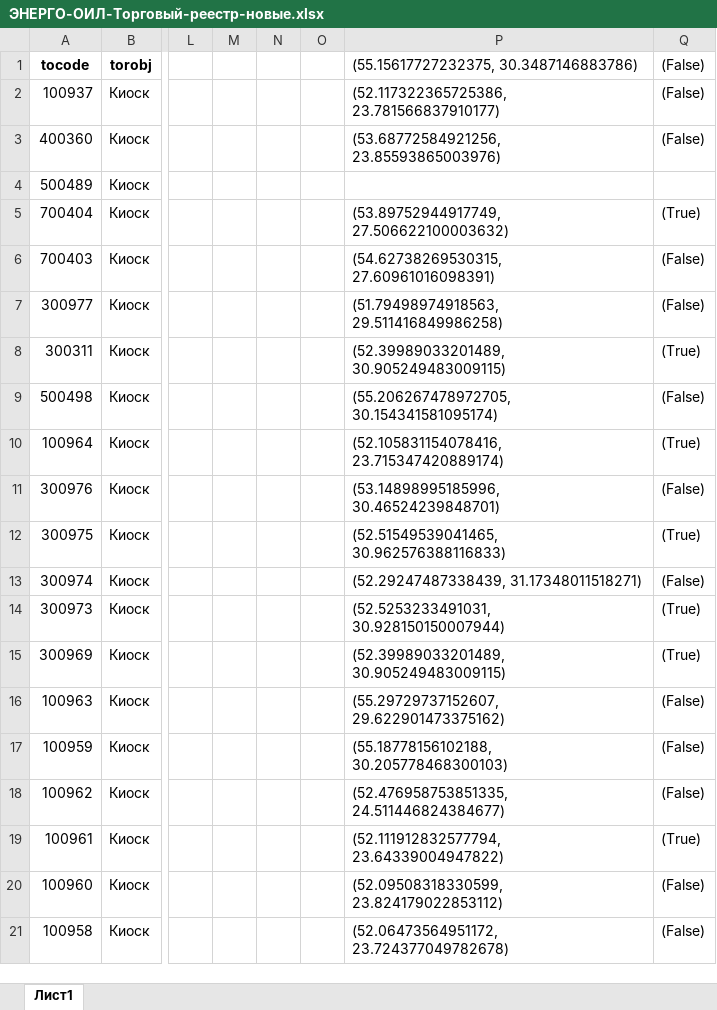
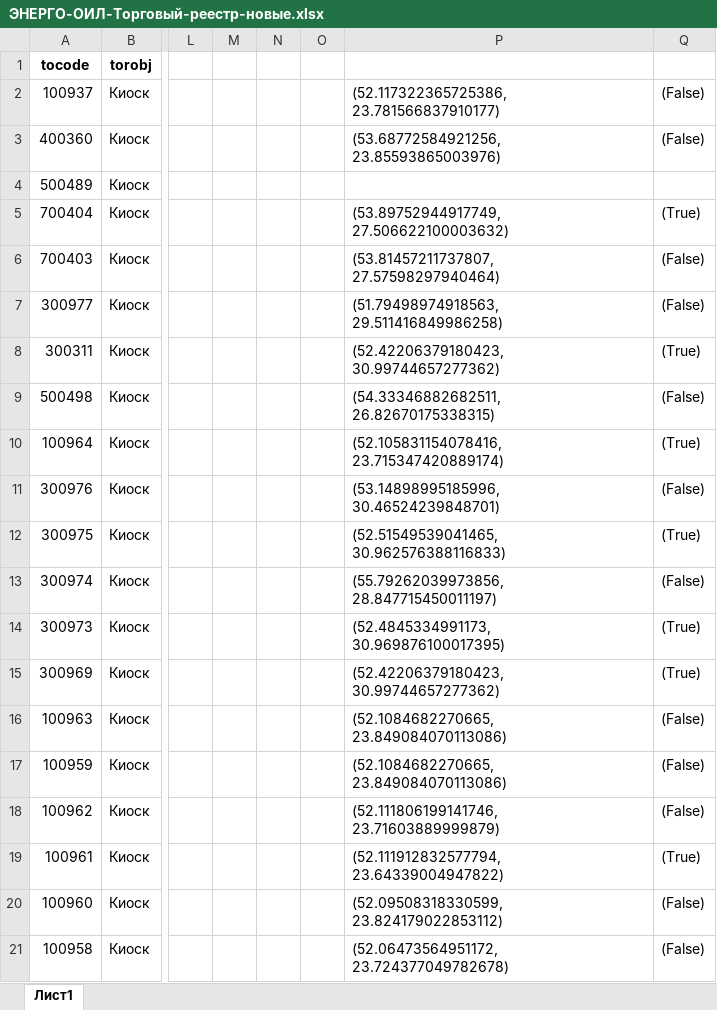
Before and after one commit to AlexseyDedul/geocoder, an Excel workbook: output/ЭНЕРГО-ОИЛ-Торговый-реестр-новые.xlsx, sheet Лист1, drawn as a sheet; only a part is shown, gaps mark what is left out; values as stored, in another font and other column widths than the file's, no borders; the diff covers the shown part only; the diff names each change by its address in the sheet, - before the commit and + after, or states it on an @@ line.

```diff
--- a/output/ЭНЕРГО-ОИЛ-Торговый-реестр-новые.xlsx (sheet Лист1)
+++ b/output/ЭНЕРГО-ОИЛ-Торговый-реестр-новые.xlsx (sheet Лист1)
-P1: (55.15617727232375, 30.3487146883786)
+P1: (empty)
-Q1: (False)
+Q1: (empty)
-P6: (54.62738269530315, 27.60961016098391)
+P6: (53.81457211737807, 27.57598297940464)
-P8: (52.39989033201489, 30.905249483009115)
+P8: (52.42206379180423, 30.99744657277362)
-P9: (55.206267478972705, 30.154341581095174)
+P9: (54.33346882682511, 26.82670175338315)
-P13: (52.29247487338439, 31.17348011518271)
+P13: (55.79262039973856, 28.847715450011197)
-P14: (52.5253233491031, 30.928150150007944)
+P14: (52.4845334991173, 30.969876100017395)
-P15: (52.39989033201489, 30.905249483009115)
+P15: (52.42206379180423, 30.99744657277362)
-P16: (55.29729737152607, 29.622901473375162)
+P16: (52.1084682270665, 23.849084070113086)
-P17: (55.18778156102188, 30.205778468300103)
+P17: (52.1084682270665, 23.849084070113086)
-P18: (52.476958753851335, 24.511446824384677)
+P18: (52.111806199141746, 23.71603889999879)
```
Also changed, not shown: 91 edited cells elsewhere in this sheet, output/Santa_read.xlsx, output/Белкоопсоюз-Торговый-реестр-Общепит.xlsx, 10 other files.
